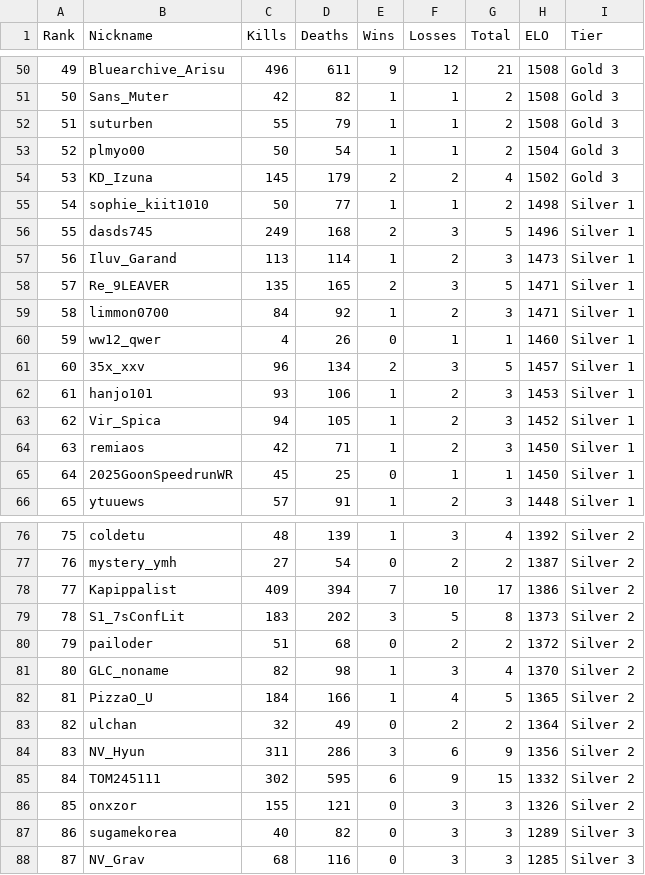
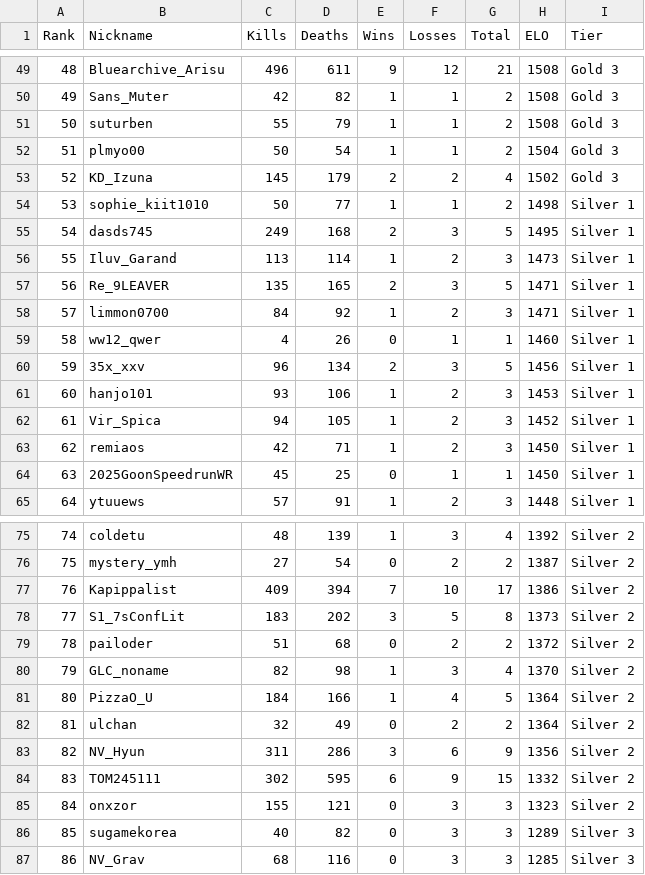
Before and after one commit to Yusi0/KPFM, a CSV file: lboard.csv, drawn as a sheet; only a part is shown, gaps mark what is left out; addresses are those after the commit; the diff covers the shown part only; the diff names each change by its address in the sheet, - before the commit and + after, or states it on an @@ line.

```diff
--- a/lboard.csv
+++ b/lboard.csv
@@ column A (Rank) renumbered from row 32 down @@
-H55 (ELO): 1496
+H55 (ELO): 1495
-H60 (ELO): 1457
+H60 (ELO): 1456
-H81 (ELO): 1365
+H81 (ELO): 1364
-H85 (ELO): 1326
+H85 (ELO): 1323
```
Also changed, not shown: 1 removed row, 5 moved rows and 4 edited cells elsewhere in this file, aftercalc.csv, 6 other files.
